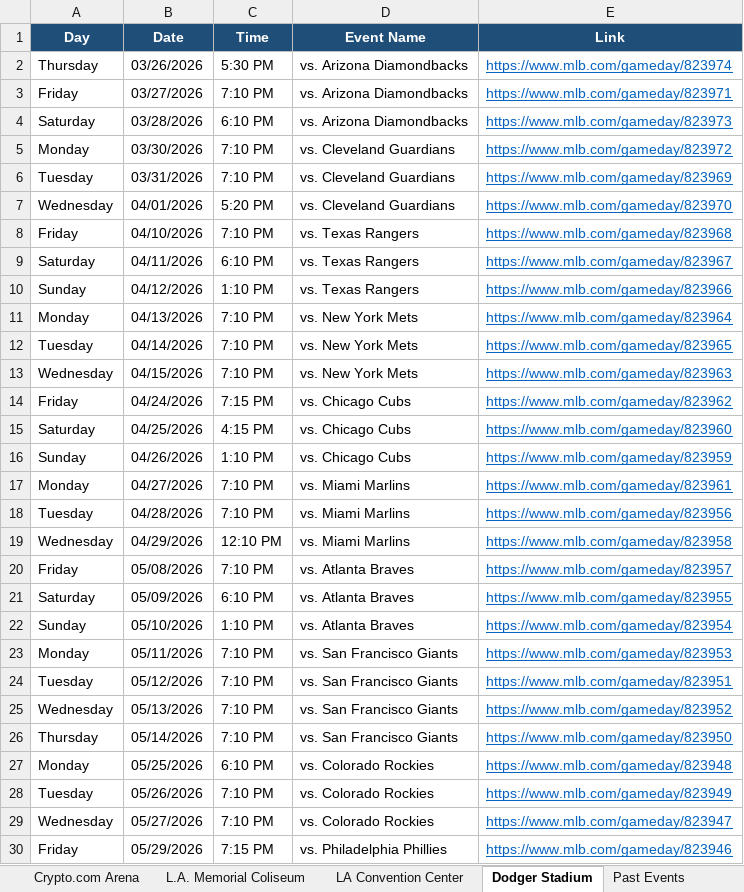
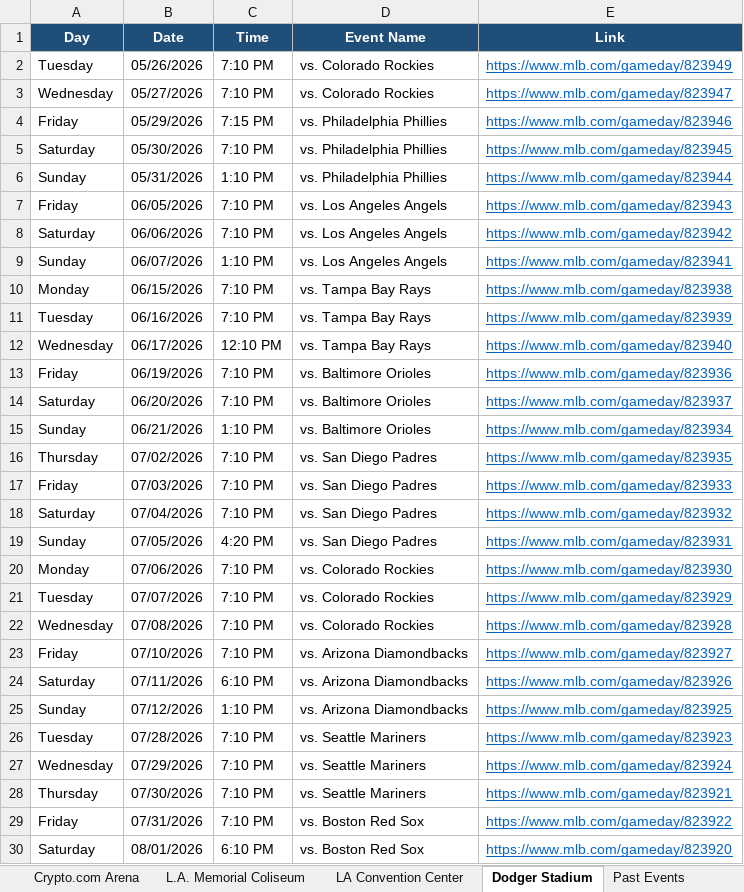
Before and after one commit to hannahlee-vzw/southern_california_events, an Excel workbook: docs/events.xlsx, sheet Dodger Stadium, drawn as a sheet; only a part is shown; the shorter side is filled out with more unchanged rows; values as stored, in another font and other column widths than the file's, no borders; the diff names each change by its address in the sheet, - before the commit and + after, or states it on an @@ line.

```diff
--- a/docs/events.xlsx (sheet Dodger Stadium)
+++ b/docs/events.xlsx (sheet Dodger Stadium)
-row 2: Thursday | 03/26/2026 | 5:30 PM | vs. Arizona Diamondbacks | https://www.mlb.com/gameday/823974
-row 3: Friday | 03/27/2026 | 7:10 PM | vs. Arizona Diamondbacks | https://www.mlb.com/gameday/823971
-row 4: Saturday | 03/28/2026 | 6:10 PM | vs. Arizona Diamondbacks | https://www.mlb.com/gameday/823973
-row 5: Monday | 03/30/2026 | 7:10 PM | vs. Cleveland Guardians | https://www.mlb.com/gameday/823972
-row 6: Tuesday | 03/31/2026 | 7:10 PM | vs. Cleveland Guardians | https://www.mlb.com/gameday/823969
-row 7: Wednesday | 04/01/2026 | 5:20 PM | vs. Cleveland Guardians | https://www.mlb.com/gameday/823970
-row 8: Friday | 04/10/2026 | 7:10 PM | vs. Texas Rangers | https://www.mlb.com/gameday/823968
-row 9: Saturday | 04/11/2026 | 6:10 PM | vs. Texas Rangers | https://www.mlb.com/gameday/823967
-row 10: Sunday | 04/12/2026 | 1:10 PM | vs. Texas Rangers | https://www.mlb.com/gameday/823966
-row 11: Monday | 04/13/2026 | 7:10 PM | vs. New York Mets | https://www.mlb.com/gameday/823964
-row 12: Tuesday | 04/14/2026 | 7:10 PM | vs. New York Mets | https://www.mlb.com/gameday/823965
-row 13: Wednesday | 04/15/2026 | 7:10 PM | vs. New York Mets | https://www.mlb.com/gameday/823963
-row 14: Friday | 04/24/2026 | 7:15 PM | vs. Chicago Cubs | https://www.mlb.com/gameday/823962
-row 15: Saturday | 04/25/2026 | 4:15 PM | vs. Chicago Cubs | https://www.mlb.com/gameday/823960
-row 16: Sunday | 04/26/2026 | 1:10 PM | vs. Chicago Cubs | https://www.mlb.com/gameday/823959
-row 17: Monday | 04/27/2026 | 7:10 PM | vs. Miami Marlins | https://www.mlb.com/gameday/823961
-row 18: Tuesday | 04/28/2026 | 7:10 PM | vs. Miami Marlins | https://www.mlb.com/gameday/823956
-row 19: Wednesday | 04/29/2026 | 12:10 PM | vs. Miami Marlins | https://www.mlb.com/gameday/823958
-row 20: Friday | 05/08/2026 | 7:10 PM | vs. Atlanta Braves | https://www.mlb.com/gameday/823957
-row 21: Saturday | 05/09/2026 | 6:10 PM | vs. Atlanta Braves | https://www.mlb.com/gameday/823955
-row 22: Sunday | 05/10/2026 | 1:10 PM | vs. Atlanta Braves | https://www.mlb.com/gameday/823954
-row 23: Monday | 05/11/2026 | 7:10 PM | vs. San Francisco Giants | https://www.mlb.com/gameday/823953
-row 24: Tuesday | 05/12/2026 | 7:10 PM | vs. San Francisco Giants | https://www.mlb.com/gameday/823951
-row 25: Wednesday | 05/13/2026 | 7:10 PM | vs. San Francisco Giants | https://www.mlb.com/gameday/823952
-row 26: Thursday | 05/14/2026 | 7:10 PM | vs. San Francisco Giants | https://www.mlb.com/gameday/823950
-row 27: Monday | 05/25/2026 | 6:10 PM | vs. Colorado Rockies | https://www.mlb.com/gameday/823948
```
Also changed, not shown: sheet Past Events, 3 other files.
